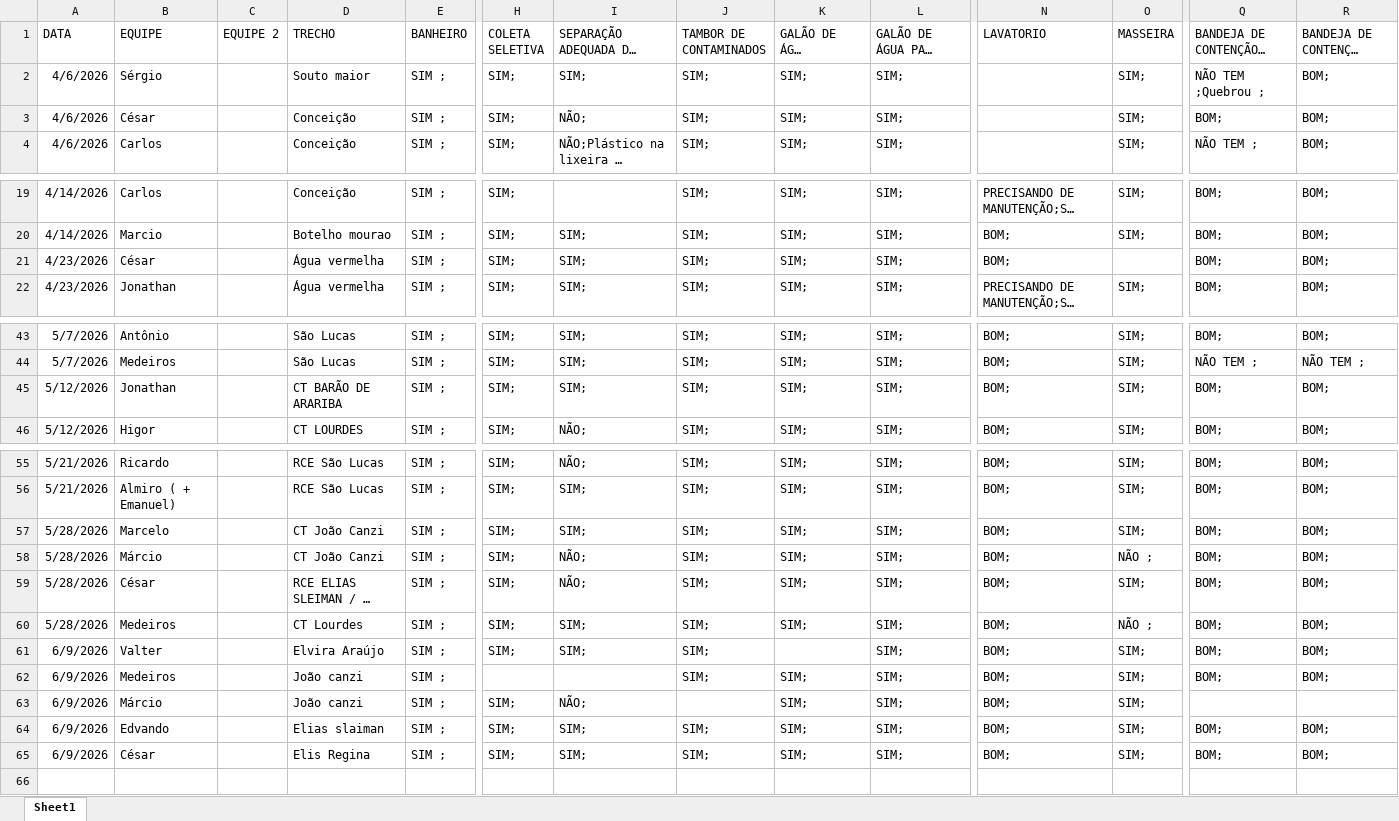
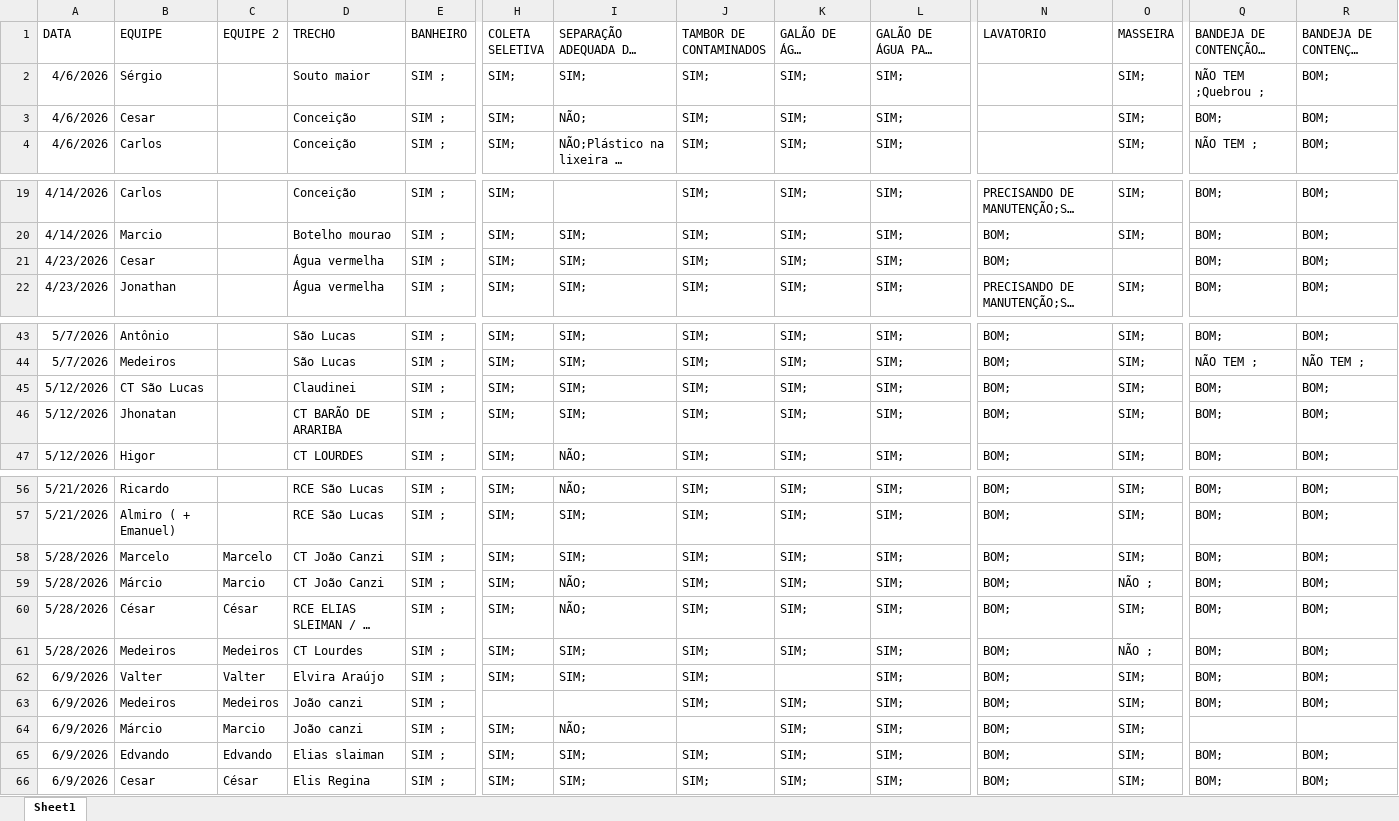
Before and after one commit to integra6a-star/dashboard-obras, an Excel workbook: docs/CHECK LIST - frente de serviço MAIO.xlsx, sheet Sheet1, drawn as a sheet; only a part is shown, gaps mark what is left out; long unchanged cells end in …; values as stored, in another font and other column widths than the file's, no borders; table styles not drawn; addresses are those after the commit; rows hold the shown columns only; the diff names each change by its address in the sheet, - before the commit and + after, or states it on an @@ line.

```diff
--- a/docs/CHECK LIST - frente de serviço MAIO.xlsx (sheet Sheet1)
+++ b/docs/CHECK LIST - frente de serviço MAIO.xlsx (sheet Sheet1)
-B3 (EQUIPE): César
+B3 (EQUIPE): Cesar
-B21 (EQUIPE): César
+B21 (EQUIPE): Cesar
+row 45: 5/12/2026 | CT São Lucas |  | Claudinei | SIM ; | SIM; | SIM; | SIM; | SIM; | SIM; | BOM; | SIM; | BOM; | BOM;
-B46 (EQUIPE): Jonathan
+B46 (EQUIPE): Jhonatan
-C58 (EQUIPE 2): (empty)
+C58 (EQUIPE 2): Marcelo
-C59 (EQUIPE 2): (empty)
+C59 (EQUIPE 2): Marcio
-C60 (EQUIPE 2): (empty)
+C60 (EQUIPE 2): César
-C61 (EQUIPE 2): (empty)
+C61 (EQUIPE 2): Medeiros
-C62 (EQUIPE 2): (empty)
+C62 (EQUIPE 2): Valter
-C63 (EQUIPE 2): (empty)
+C63 (EQUIPE 2): Medeiros
-C64 (EQUIPE 2): (empty)
+C64 (EQUIPE 2): Marcio
-C65 (EQUIPE 2): (empty)
+C65 (EQUIPE 2): Edvando
-B66 (EQUIPE): César
+B66 (EQUIPE): Cesar
-C66 (EQUIPE 2): (empty)
+C66 (EQUIPE 2): César
```
Also changed, not shown: docs/medicao.xlsx, docs/pds_word_completo_preenchido(2).xlsx, 38 other files.
